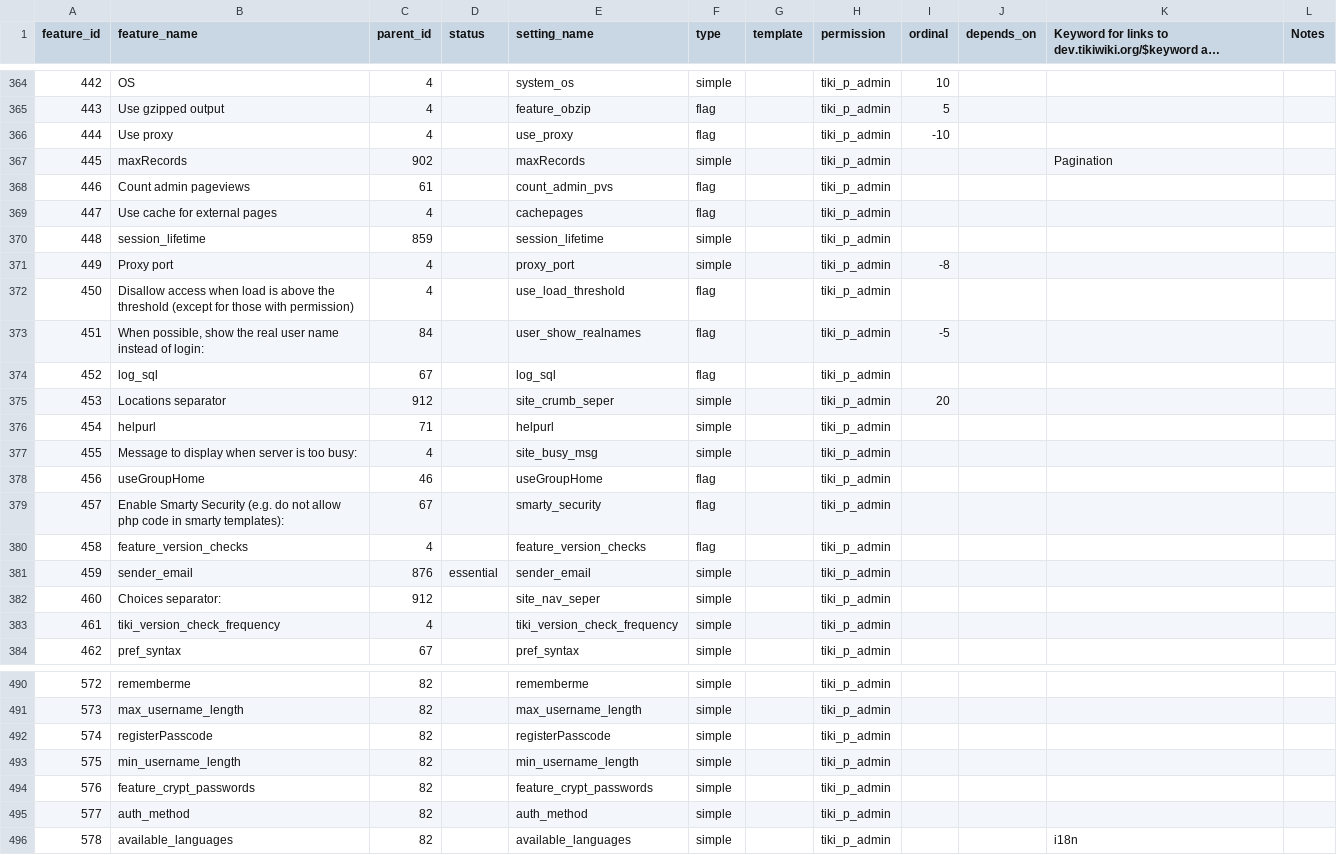
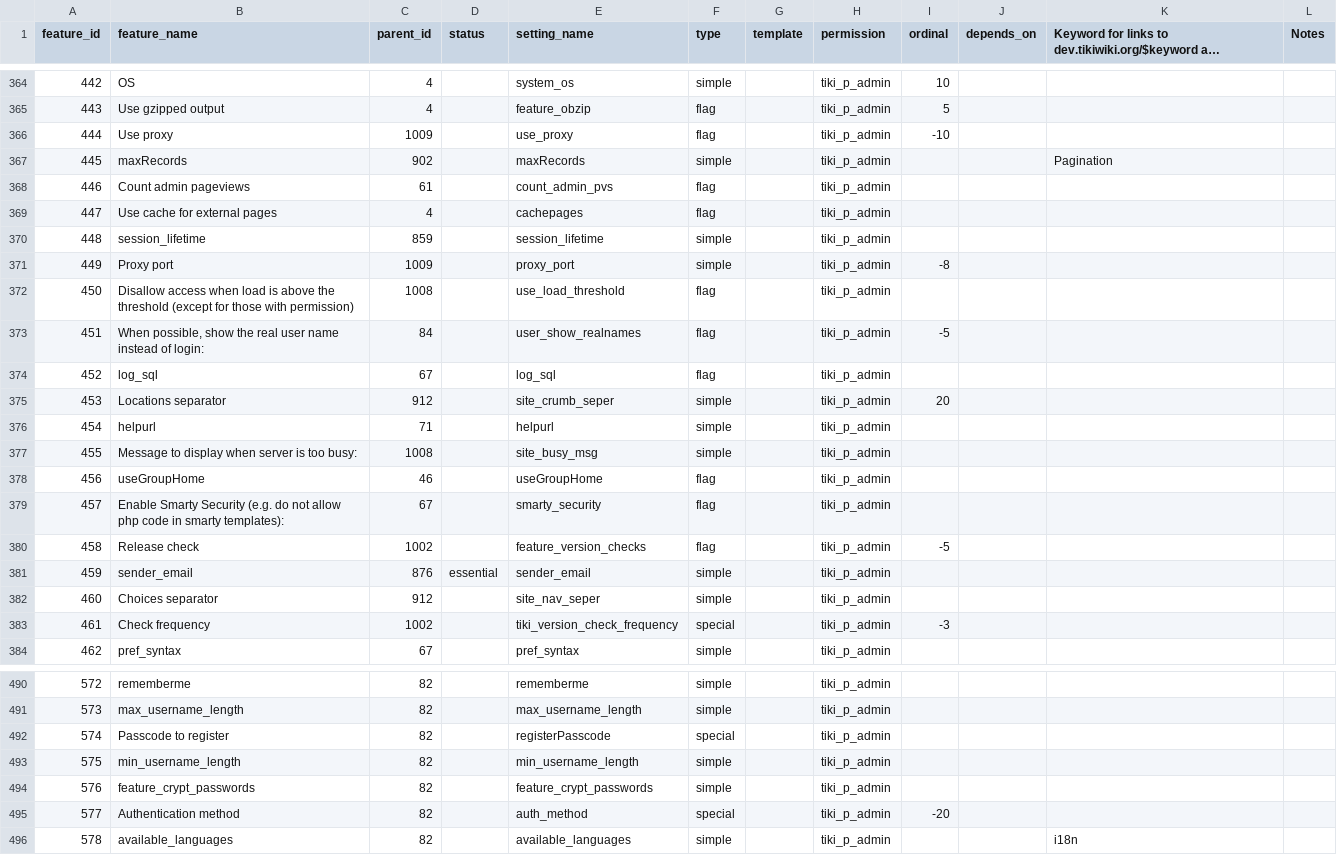
Before and after one commit to marclaporte/tiki, a CSV file: db/features.csv, drawn as a sheet; only a part is shown, gaps mark what is left out; long unchanged cells end in …; removed rows and columns are numbered as before the commit, all else as after; the diff covers the shown part only; the diff names each change by its address in the sheet, - before the commit and + after, or states it on an @@ line.

Commit message:
[FIX] more data for tiki-magic.php
git-svn-id: file:///var/local/code.tiki.org/tikisvn/trunk@14373 b456876b-0849-0410-b77d-98878d47e9d5

```diff
--- a/db/features.csv
+++ b/db/features.csv
-C366 (parent_id): 4
+C366 (parent_id): 1009
-C371 (parent_id): 4
+C371 (parent_id): 1009
-C372 (parent_id): 4
+C372 (parent_id): 1008
-C377 (parent_id): 4
+C377 (parent_id): 1008
-B380 (feature_name): feature_version_checks
+B380 (feature_name): Release check
-C380 (parent_id): 4
+C380 (parent_id): 1002
-I380 (ordinal): (empty)
+I380 (ordinal): -5
-B382 (feature_name): Choices separator:
+B382 (feature_name): Choices separator
-row 383: 461 | tiki_version_check_frequency | 4 |  | tiki_version_check_frequency | simple |  | tiki_p_admin
+row 383: 461 | Check frequency | 1002 |  | tiki_version_check_frequency | special |  | tiki_p_admin | -3
-B492 (feature_name): registerPasscode
+B492 (feature_name): Passcode to register
-F492 (type): simple
+F492 (type): special
-B495 (feature_name): auth_method
+B495 (feature_name): Authentication method
-F495 (type): simple
+F495 (type): special
-I495 (ordinal): (empty)
+I495 (ordinal): -20
```
Also changed, not shown: 5 added rows and 27 edited cells elsewhere in this file.
